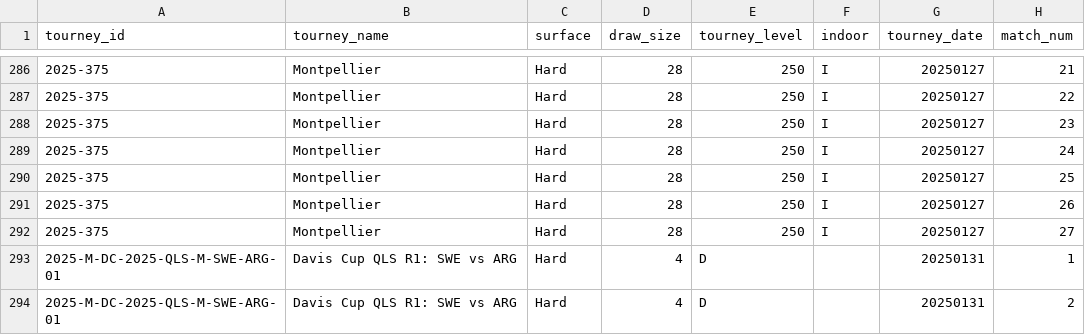
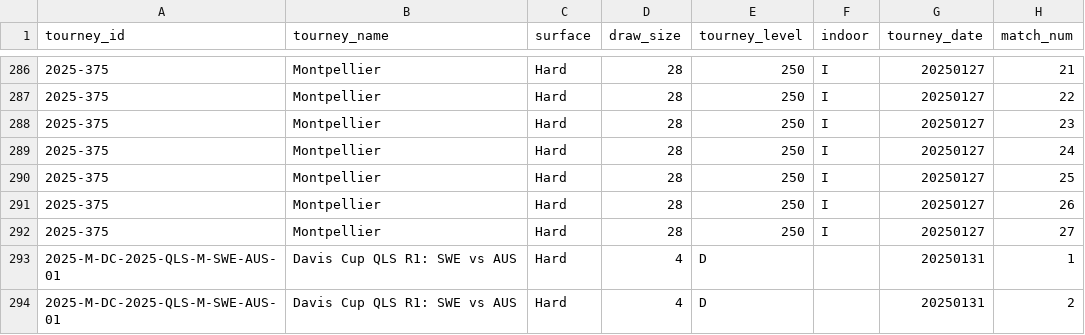
Before and after one commit to nickmac22-ui/Tennis-Data, a CSV file: data/atp_matches_2025.csv, drawn as a sheet; only a part is shown, gaps mark what is left out; the diff covers the shown part only; the diff names each change by its address in the sheet, - before the commit and + after, or states it on an @@ line.

Commit message:
data sync 2026-11-22

```diff
--- a/data/atp_matches_2025.csv
+++ b/data/atp_matches_2025.csv
-A293:A294 (tourney_id): 2025-M-DC-2025-QLS-M-SWE-ARG-01
+A293:A294 (tourney_id): 2025-M-DC-2025-QLS-M-SWE-AUS-01
-B293:B294 (tourney_name): Davis Cup QLS R1: SWE vs ARG
+B293:B294 (tourney_name): Davis Cup QLS R1: SWE vs AUS
```
Also changed, not shown: 28 edited cells elsewhere in this file, data/lower_qual_2025.csv, 2 other files.
